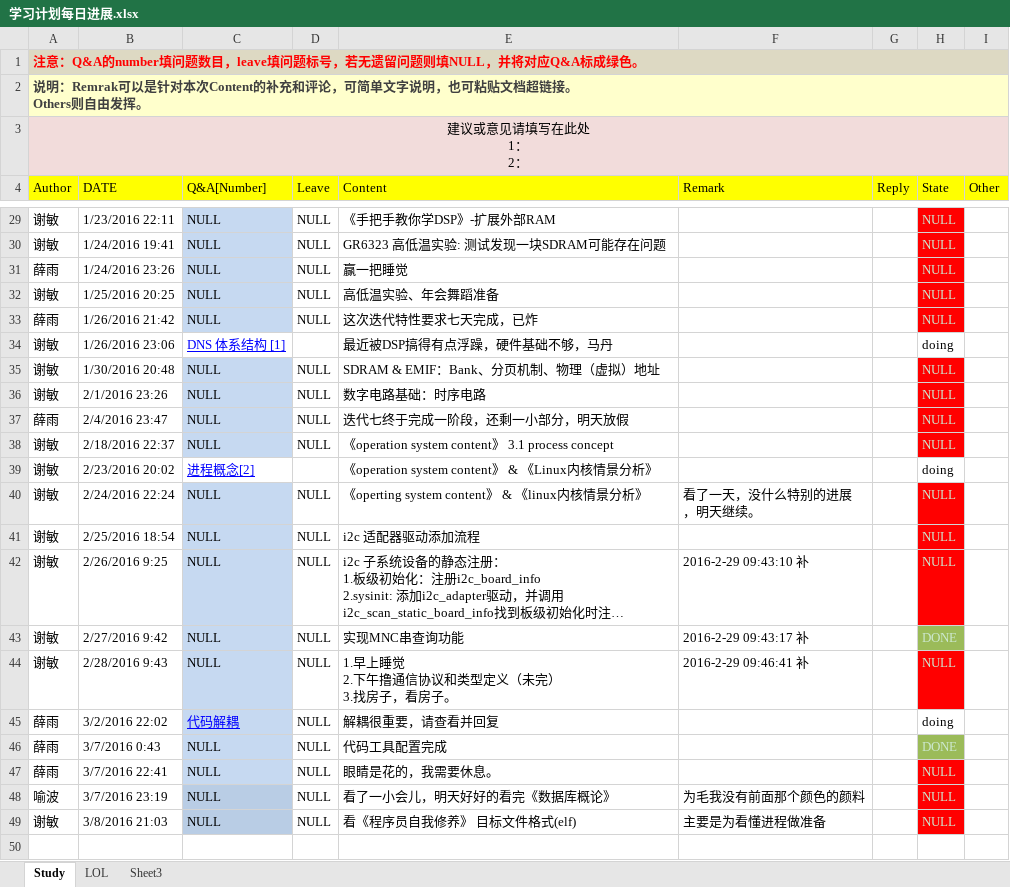
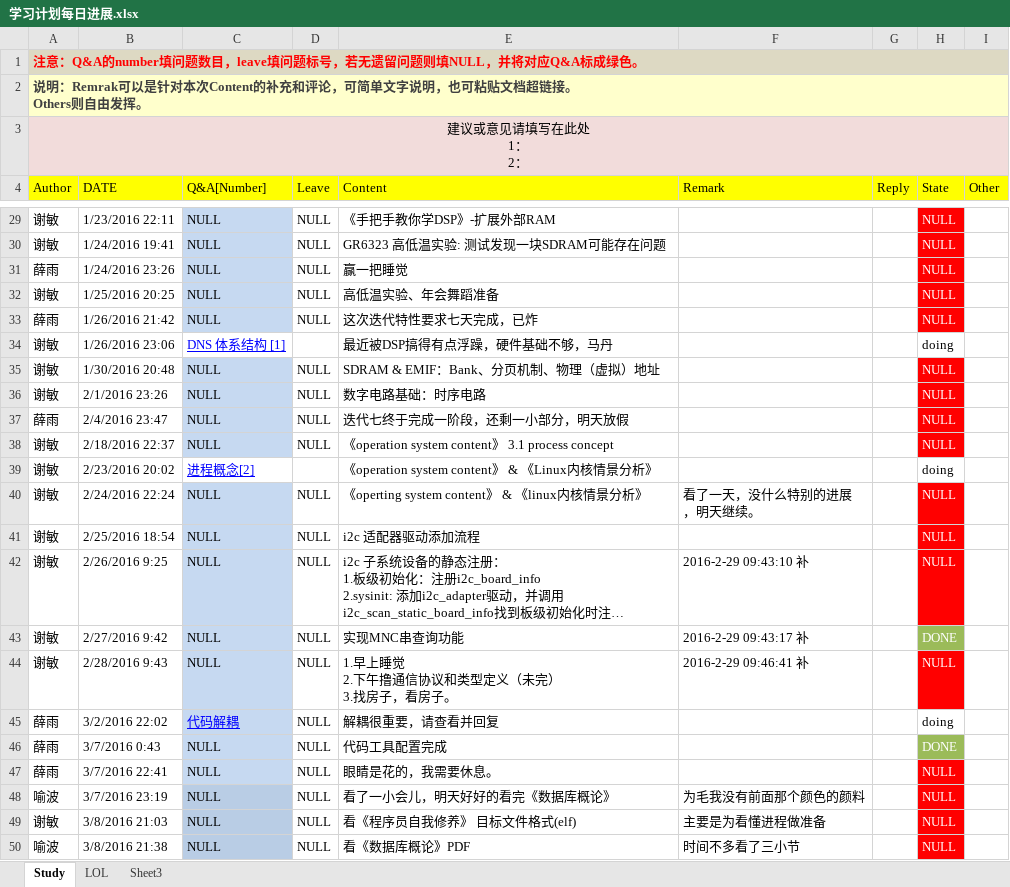
Before and after one commit to OOCC/PlanGIt, an Excel workbook: 学习计划每日进展.xlsx, sheet Study, drawn as a sheet; only a part is shown, gaps mark what is left out; long unchanged cells end in …; values as stored, in another font and other column widths than the file's, no borders; the diff covers the shown part only; the diff names each change by its address in the sheet, - before the commit and + after, or states it on an @@ line.

Commit message:
《数据库概论》 数据库角色及权限控制，视图机制，数据加密，审计

```diff
--- a/学习计划每日进展.xlsx (sheet Study)
+++ b/学习计划每日进展.xlsx (sheet Study)
-H29:H33 text colour: #CCE8CF
+H29:H33 text colour: #FFFFFF
-H35:H38 text colour: #CCE8CF
+H35:H38 text colour: #FFFFFF
-H40:H44 text colour: #CCE8CF
+H40:H44 text colour: #FFFFFF
-H46:H49 text colour: #CCE8CF
+H46:H49 text colour: #FFFFFF
+row 50: 喻波 | 3/8/2016 21:38 | NULL | NULL | 看《数据库概论》PDF | 时间不多看了三小节 |  | NULL
```
Also changed, not shown: cell formats elsewhere in this sheet, sheet LOL.
